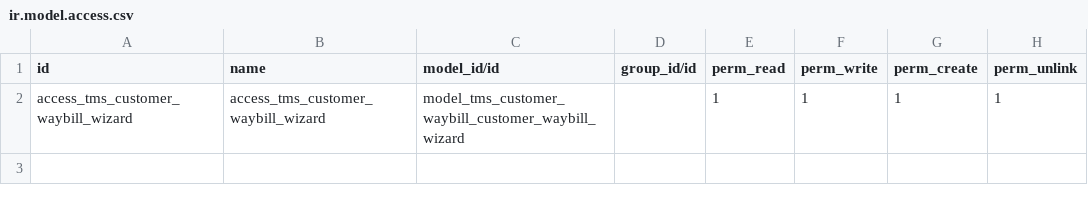
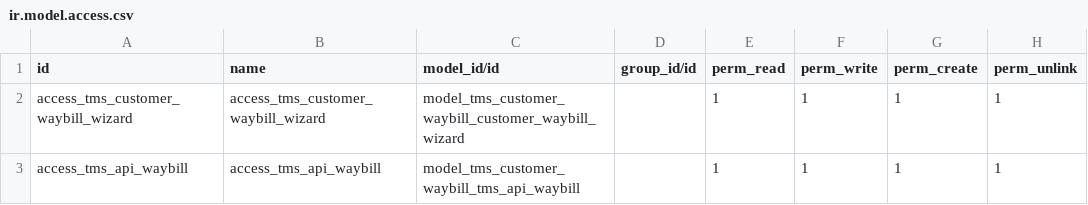
Before and after one commit to andresarellanon1/pos_coffee_shop, a CSV file: tms_customer_waybill/security/ir.model.access.csv, drawn as a sheet.

```diff
--- a/tms_customer_waybill/security/ir.model.access.csv
+++ b/tms_customer_waybill/security/ir.model.access.csv
@@ -2 +2,2 @@ id,name,model_id/id,group_id/id,perm_read,perm_write,perm_create,perm_unlink
 access_tms_customer_waybill_wizard,access_tms_customer_waybill_wizard,model_tms_customer_waybill_customer_waybill_wizard,,1,1,1,1
+access_tms_api_waybill,access_tms_api_waybill,model_tms_customer_waybill_tms_api_waybill,,1,1,1,1
```
Also changed, not shown: 10 other files.
